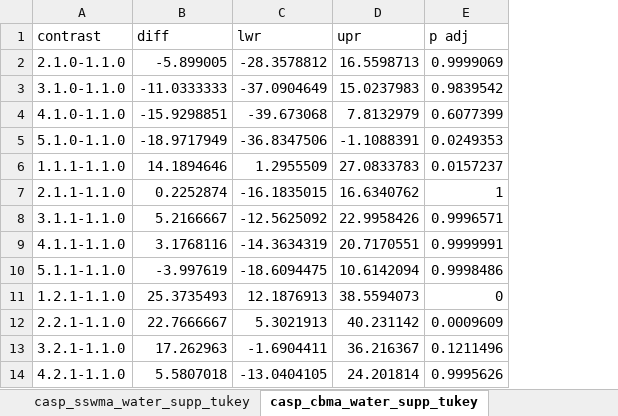
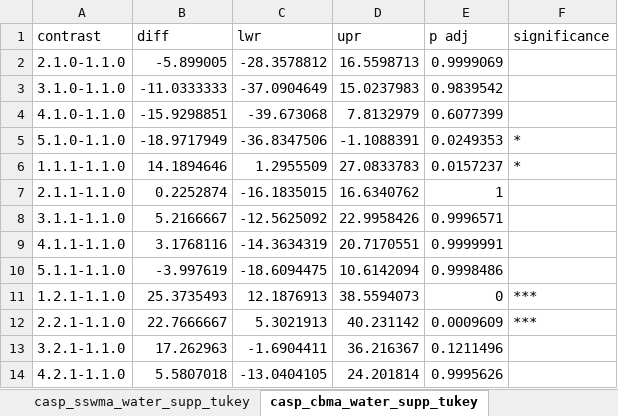
Before and after one commit to meelyn-pandit/aru_sound_analysis, an Excel workbook: results/casp_day_bin_results.xlsx, sheet casp_cbma_water_supp_tukey, drawn as a sheet; only a part is shown; values as stored, in another font and other column widths than the file's, no borders; the diff names each change by its address in the sheet, - before the commit and + after, or states it on an @@ line.

```diff
--- a/results/casp_day_bin_results.xlsx (sheet casp_cbma_water_supp_tukey)
+++ b/results/casp_day_bin_results.xlsx (sheet casp_cbma_water_supp_tukey)
+column F (significance), rows 5-12: * | * |  |  |  |  | *** | ***
```
Also changed, not shown: sheet casp_sswma_water_supp_tukey, results/birdnet_vocals_species_results.xlsx, results/broad_acoustic_metrics_day_mas_bin.xlsx, 7 other files.
